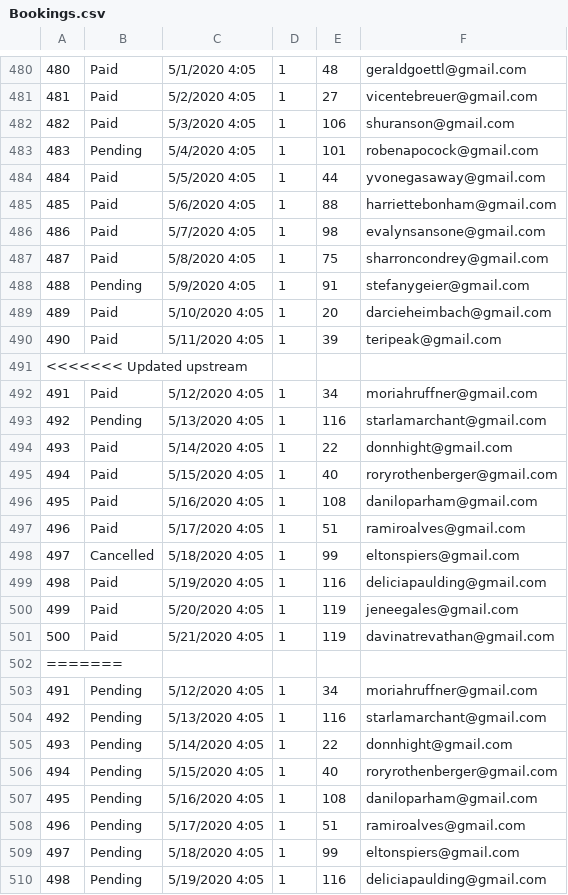
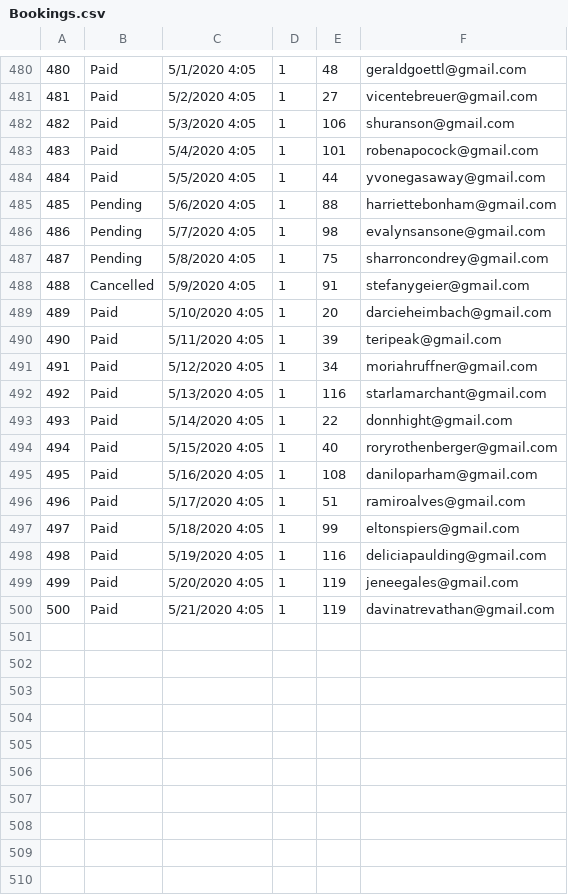
Before and after one commit to AlbertDang46/CS166_Project, a CSV file: phase3setup/data/Bookings.csv, drawn as a sheet; only a part is shown, gaps mark what is left out; the diff covers the shown part only.

```diff
--- a/phase3setup/data/Bookings.csv
+++ b/phase3setup/data/Bookings.csv
@@ -482,13 +482,12 @@
 482,Paid,5/3/2020 4:05,1,106,shuranson@gmail.com
-483,Pending,5/4/2020 4:05,1,101,robenapocock@gmail.com
+483,Paid,5/4/2020 4:05,1,101,robenapocock@gmail.com
 484,Paid,5/5/2020 4:05,1,44,yvonegasaway@gmail.com
-485,Paid,5/6/2020 4:05,1,88,harriettebonham@gmail.com
-486,Paid,5/7/2020 4:05,1,98,evalynsansone@gmail.com
-487,Paid,5/8/2020 4:05,1,75,sharroncondrey@gmail.com
-488,Pending,5/9/2020 4:05,1,91,stefanygeier@gmail.com
+485,Pending,5/6/2020 4:05,1,88,harriettebonham@gmail.com
+486,Pending,5/7/2020 4:05,1,98,evalynsansone@gmail.com
+487,Pending,5/8/2020 4:05,1,75,sharroncondrey@gmail.com
+488,Cancelled,5/9/2020 4:05,1,91,stefanygeier@gmail.com
 489,Paid,5/10/2020 4:05,1,20,darcieheimbach@gmail.com
 490,Paid,5/11/2020 4:05,1,39,teripeak@gmail.com
-<<<<<<< Updated upstream
 491,Paid,5/12/2020 4:05,1,34,moriahruffner@gmail.com
-492,Pending,5/13/2020 4:05,1,116,starlamarchant@gmail.com
+492,Paid,5/13/2020 4:05,1,116,starlamarchant@gmail.com
 493,Paid,5/14/2020 4:05,1,22,donnhight@gmail.com
@@ -497,3 +496,3 @@
 496,Paid,5/17/2020 4:05,1,51,ramiroalves@gmail.com
-497,Cancelled,5/18/2020 4:05,1,99,eltonspiers@gmail.com
+497,Paid,5/18/2020 4:05,1,99,eltonspiers@gmail.com
 498,Paid,5/19/2020 4:05,1,116,deliciapaulding@gmail.com
@@ -501,10 +500 @@
 500,Paid,5/21/2020 4:05,1,119,davinatrevathan@gmail.com
-=======
-491,Pending,5/12/2020 4:05,1,34,moriahruffner@gmail.com
-492,Pending,5/13/2020 4:05,1,116,starlamarchant@gmail.com
-493,Pending,5/14/2020 4:05,1,22,donnhight@gmail.com
-494,Pending,5/15/2020 4:05,1,40,roryrothenberger@gmail.com
-495,Pending,5/16/2020 4:05,1,108,daniloparham@gmail.com
-496,Pending,5/17/2020 4:05,1,51,ramiroalves@gmail.com
-497,Pending,5/18/2020 4:05,1,99,eltonspiers@gmail.com
-498,Pending,5/19/2020 4:05,1,116,deliciapaulding@gmail.com
```
Also changed, not shown: 3 removed rows elsewhere in this file, phase3setup/data/ShowSeats.csv, 2 other files.
